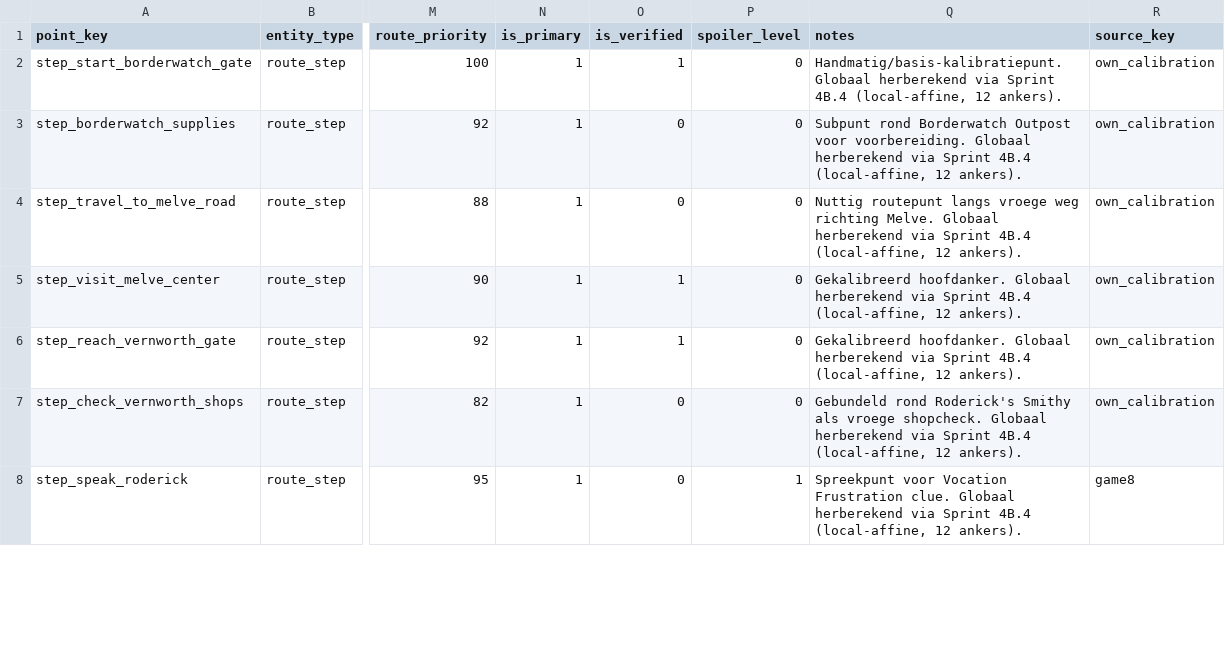
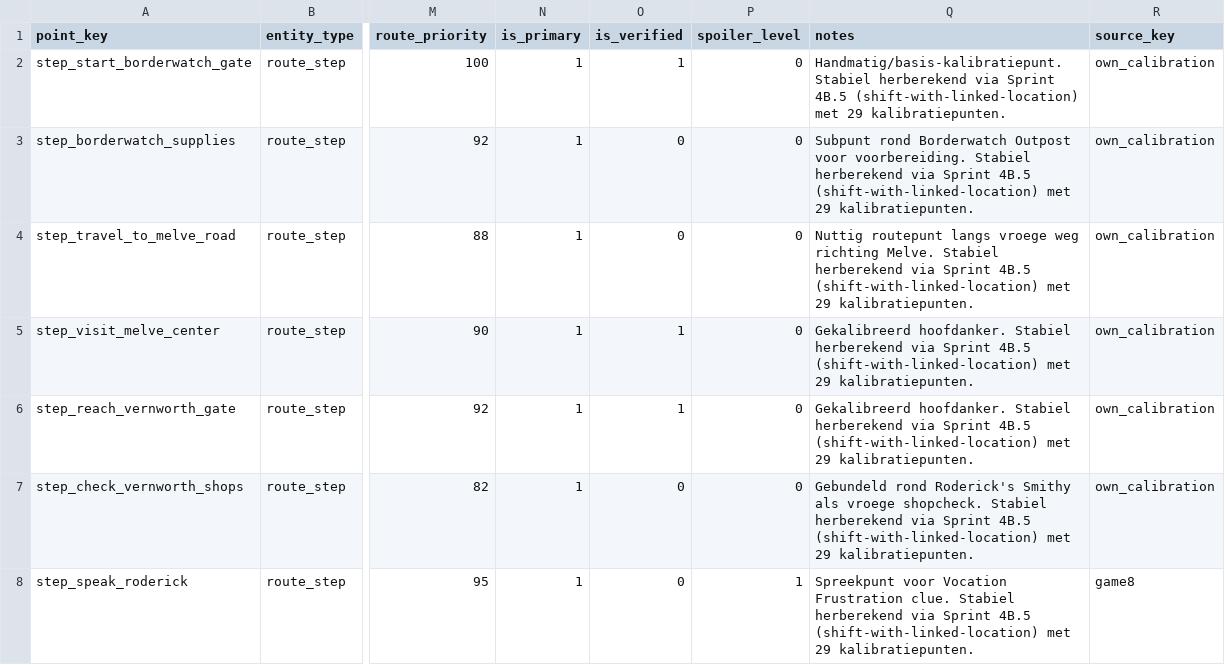
Before and after one commit to Teunuzzz/Dragons_Domga_II, a CSV file: database/imports/templates/entity_map_points_import_template.csv, drawn as a sheet; only a part is shown, gaps mark what is left out; the diff covers the shown part only; the diff names each change by its address in the sheet, - before the commit and + after, or states it on an @@ line.

```diff
--- a/database/imports/templates/entity_map_points_import_template.csv
+++ b/database/imports/templates/entity_map_points_import_template.csv
-Q2 (notes): Handmatig/basis-kalibratiepunt. Globaal herberekend via Sprint 4B.4 (local-affine, 12 ankers).
+Q2 (notes): Handmatig/basis-kalibratiepunt. Stabiel herberekend via Sprint 4B.5 (shift-with-linked-location) met 29 kalibratiepunten.
-Q3 (notes): …voor voorbereiding. Globaal herberekend via Sprint 4B.4 (local-affine, 12 ankers).
+Q3 (notes): …voor voorbereiding. Stabiel herberekend via Sprint 4B.5 (shift-with-linked-location) met 29 kalibratiepunten.
-Q4 (notes): …richting Melve. Globaal herberekend via Sprint 4B.4 (local-affine, 12 ankers).
+Q4 (notes): …richting Melve. Stabiel herberekend via Sprint 4B.5 (shift-with-linked-location) met 29 kalibratiepunten.
-Q5:Q6 (notes): Gekalibreerd hoofdanker. Globaal herberekend via Sprint 4B.4 (local-affine, 12 ankers).
+Q5:Q6 (notes): Gekalibreerd hoofdanker. Stabiel herberekend via Sprint 4B.5 (shift-with-linked-location) met 29 kalibratiepunten.
-Q7 (notes): …vroege shopcheck. Globaal herberekend via Sprint 4B.4 (local-affine, 12 ankers).
+Q7 (notes): …vroege shopcheck. Stabiel herberekend via Sprint 4B.5 (shift-with-linked-location) met 29 kalibratiepunten.
-Q8 (notes): …Frustration clue. Globaal herberekend via Sprint 4B.4 (local-affine, 12 ankers).
+Q8 (notes): …Frustration clue. Stabiel herberekend via Sprint 4B.5 (shift-with-linked-location) met 29 kalibratiepunten.
```
Also changed, not shown: 153 edited cells elsewhere in this file, database/imports/templates/location_calibration_points_import_template.csv, database/imports/templates/locations_import_template.csv, 9 other files.
